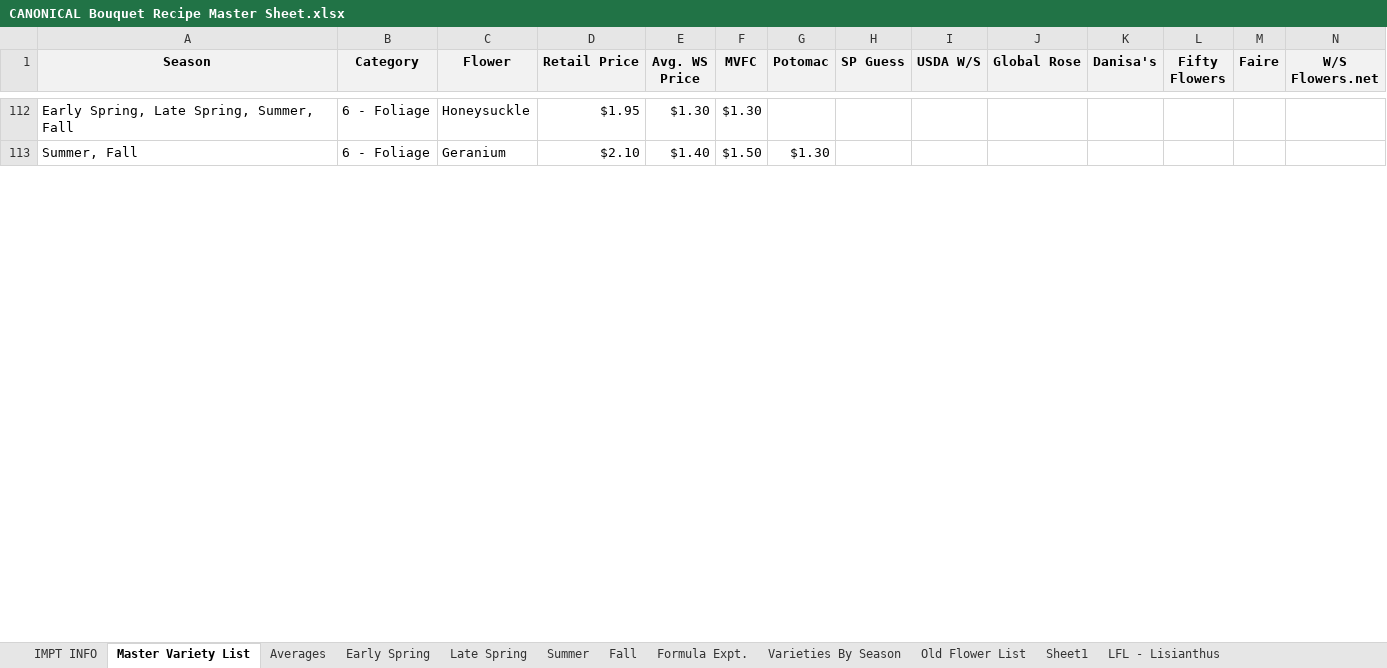
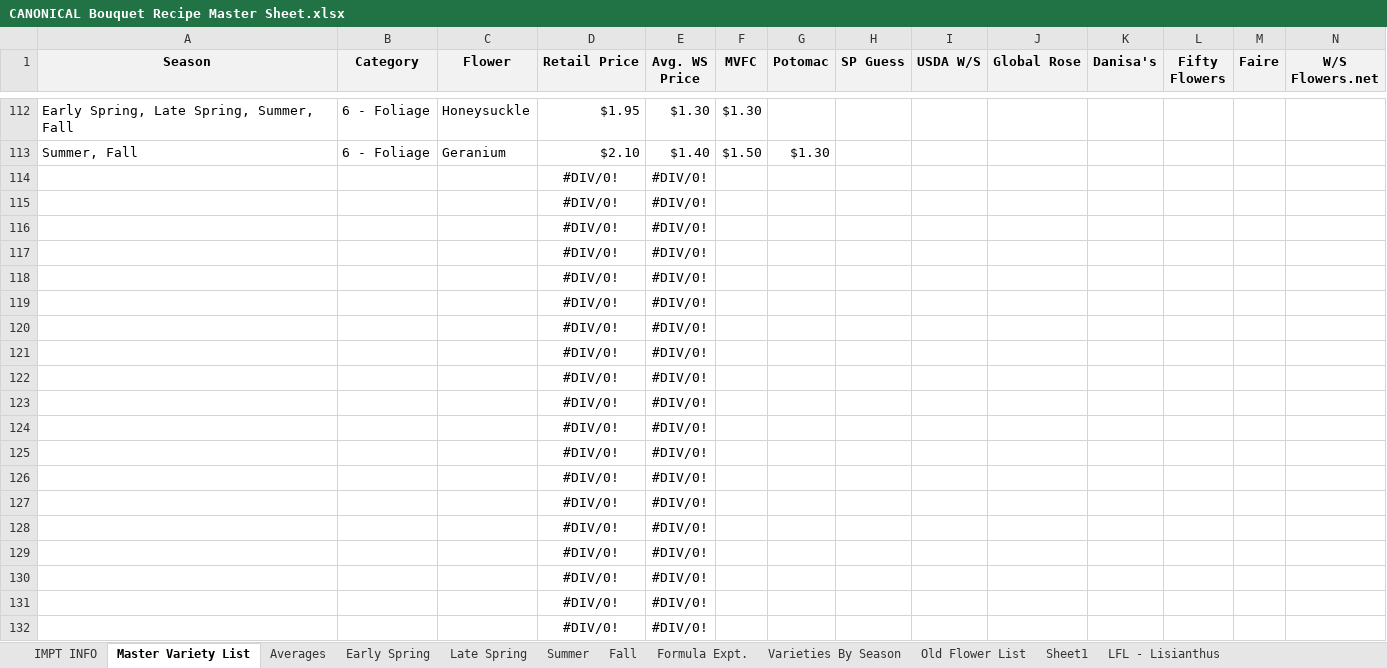
Before and after one commit to sweetpiedmont/bouquet-blueprint-app, an Excel workbook: data/CANONICAL Bouquet Recipe Master Sheet.xlsx, sheet Master Variety List, drawn as a sheet; only a part is shown, gaps mark what is left out; values as stored, in another font and other column widths than the file's, no borders; table styles not drawn; rows hold the shown columns only; the diff covers the shown part only; the diff names each change by its address in the sheet, - before the commit and + after, or states it on an @@ line.

```diff
--- a/data/CANONICAL Bouquet Recipe Master Sheet.xlsx (sheet Master Variety List)
+++ b/data/CANONICAL Bouquet Recipe Master Sheet.xlsx (sheet Master Variety List)
@@ row 114 unhidden:  |  |  | #DIV/0! | #DIV/0! @@
@@ row 115 unhidden:  |  |  | #DIV/0! | #DIV/0! @@
@@ row 116 unhidden:  |  |  | #DIV/0! | #DIV/0! @@
@@ row 117 unhidden:  |  |  | #DIV/0! | #DIV/0! @@
@@ row 118 unhidden:  |  |  | #DIV/0! | #DIV/0! @@
@@ row 119 unhidden:  |  |  | #DIV/0! | #DIV/0! @@
@@ row 120 unhidden:  |  |  | #DIV/0! | #DIV/0! @@
@@ row 121 unhidden:  |  |  | #DIV/0! | #DIV/0! @@
@@ row 122 unhidden:  |  |  | #DIV/0! | #DIV/0! @@
@@ row 123 unhidden:  |  |  | #DIV/0! | #DIV/0! @@
@@ row 124 unhidden:  |  |  | #DIV/0! | #DIV/0! @@
@@ row 125 unhidden:  |  |  | #DIV/0! | #DIV/0! @@
@@ row 126 unhidden:  |  |  | #DIV/0! | #DIV/0! @@
@@ row 127 unhidden:  |  |  | #DIV/0! | #DIV/0! @@
@@ row 128 unhidden:  |  |  | #DIV/0! | #DIV/0! @@
@@ row 129 unhidden:  |  |  | #DIV/0! | #DIV/0! @@
@@ row 130 unhidden:  |  |  | #DIV/0! | #DIV/0! @@
@@ row 131 unhidden:  |  |  | #DIV/0! | #DIV/0! @@
@@ row 132 unhidden:  |  |  | #DIV/0! | #DIV/0! @@
```
Also changed, not shown: 154 hidden or unhidden rows elsewhere in this sheet.
